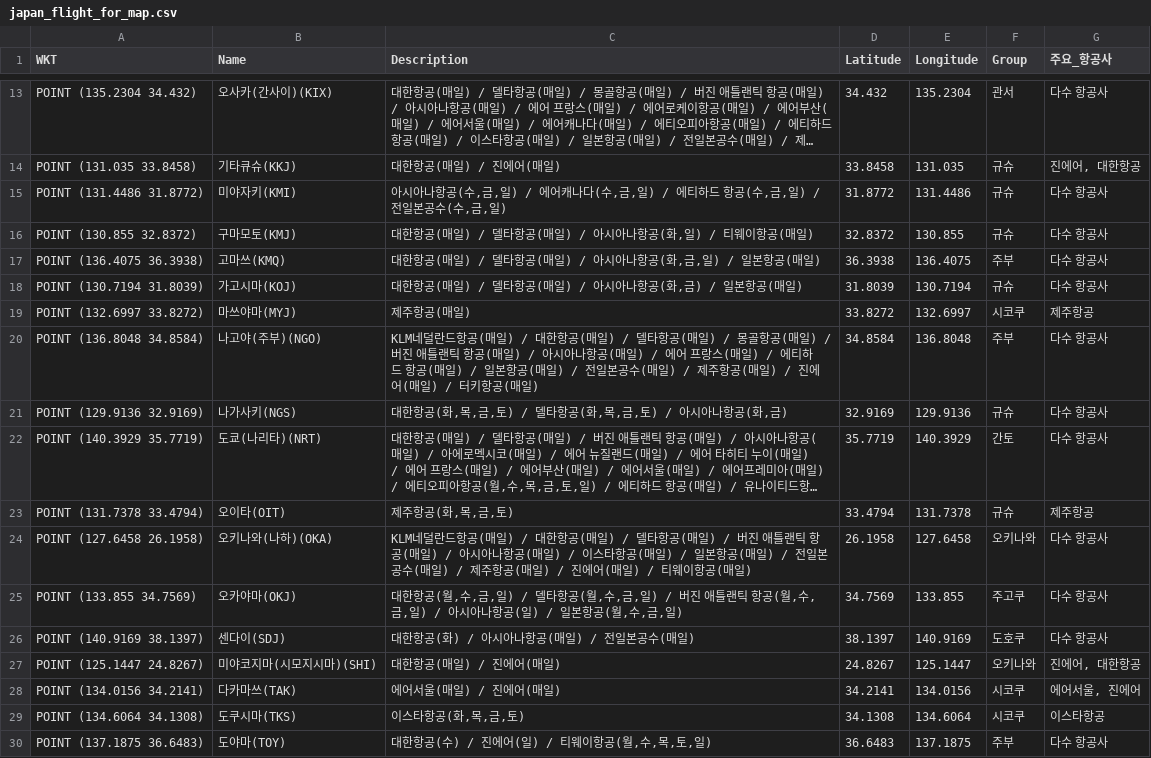
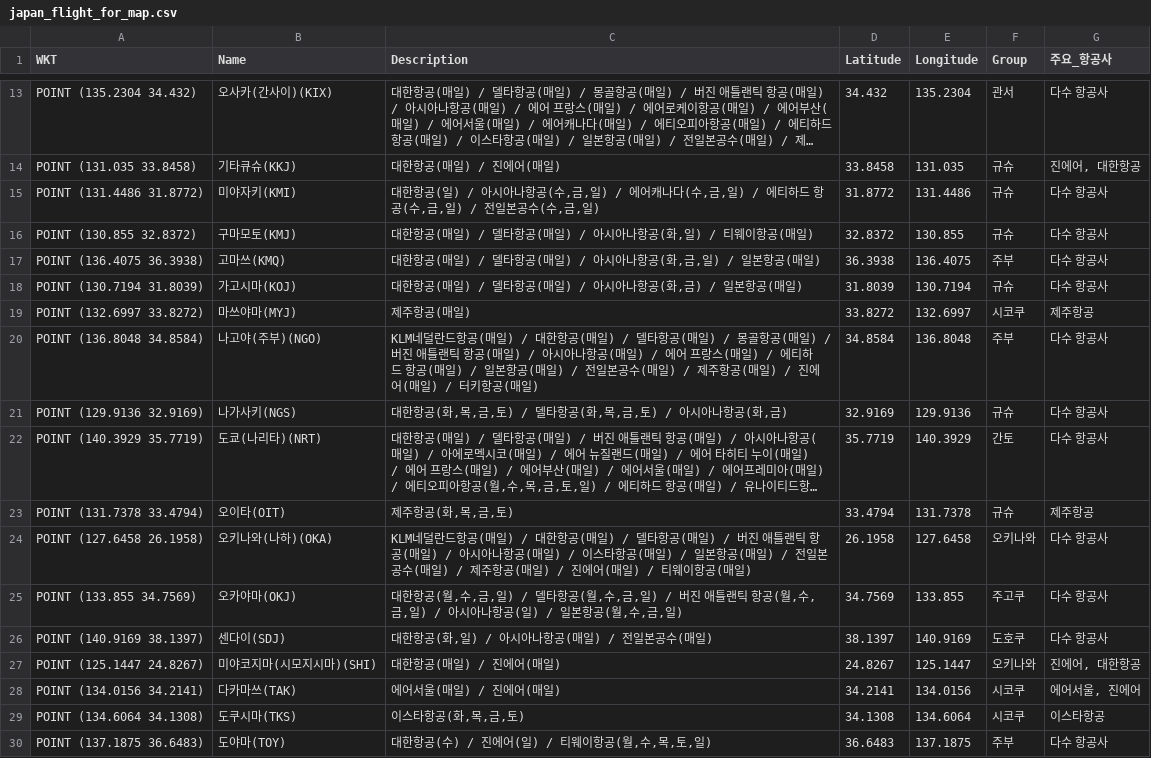
Before and after one commit to herbie4106/flight-tracker, a CSV file: japan_flight_for_map.csv, drawn as a sheet; only a part is shown, gaps mark what is left out; long unchanged cells end in …; the diff names each change by its address in the sheet, - before the commit and + after, or states it on an @@ line.

```diff
--- a/japan_flight_for_map.csv
+++ b/japan_flight_for_map.csv
-C15 (Description): 아시아나…
+C15 (Description): 대한항공(일) / 아시아나…
-C26 (Description): 대한항공(화) / 아시아나항공(매일) / 전일본공수(매일)
+C26 (Description): 대한항공(화,일) / 아시아나항공(매일) / 전일본공수(매일)
```
Also changed, not shown: 1 other file.
